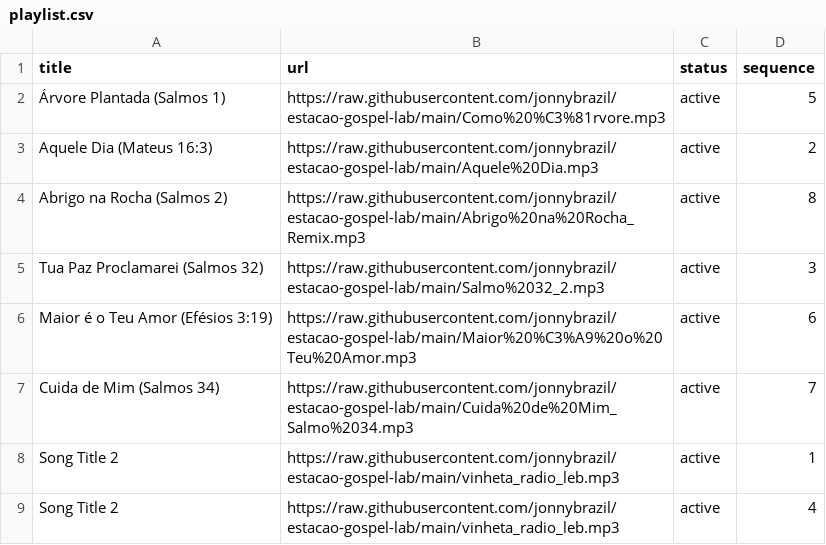
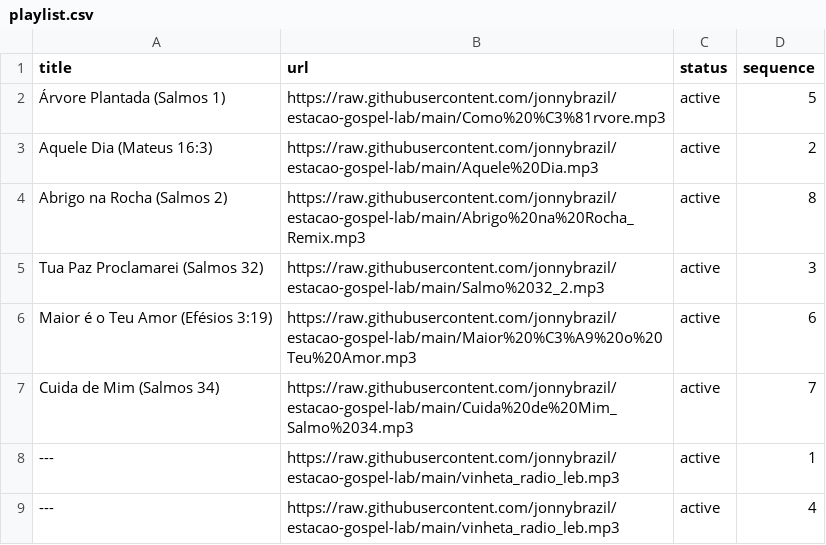
Before and after one commit to jonnybrazil/estacao-gospel-lab, a CSV file: playlist.csv, drawn as a sheet.

Commit message:
Update playlist.csv

```diff
--- a/playlist.csv
+++ b/playlist.csv
@@ -7,3 +7,3 @@ title,url,status,sequence
 "Cuida de Mim (Salmos 34)","https://raw.githubusercontent.com/jonnybrazil/estacao-gospel-lab/main/Cuida%20de%20Mim_Salmo%2034.mp3","active",7
-"Song Title 2","https://raw.githubusercontent.com/jonnybrazil/estacao-gospel-lab/main/vinheta_radio_leb.mp3","active",1
-"Song Title 2","https://raw.githubusercontent.com/jonnybrazil/estacao-gospel-lab/main/vinheta_radio_leb.mp3","active",4
+"---","https://raw.githubusercontent.com/jonnybrazil/estacao-gospel-lab/main/vinheta_radio_leb.mp3","active",1
+"---","https://raw.githubusercontent.com/jonnybrazil/estacao-gospel-lab/main/vinheta_radio_leb.mp3","active",4
```
